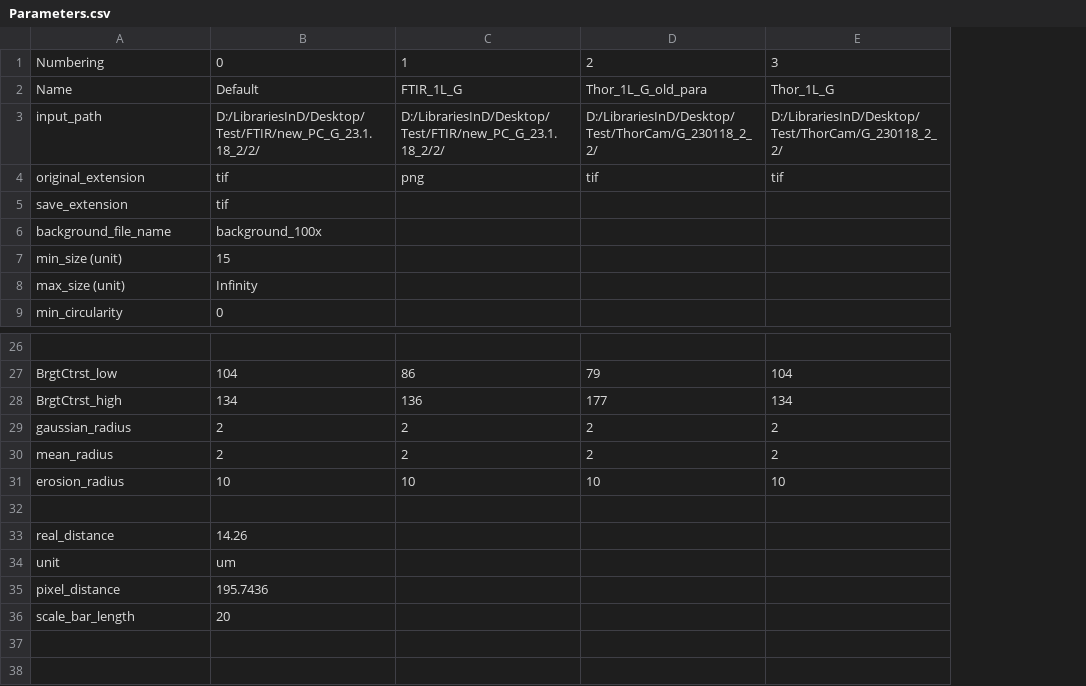
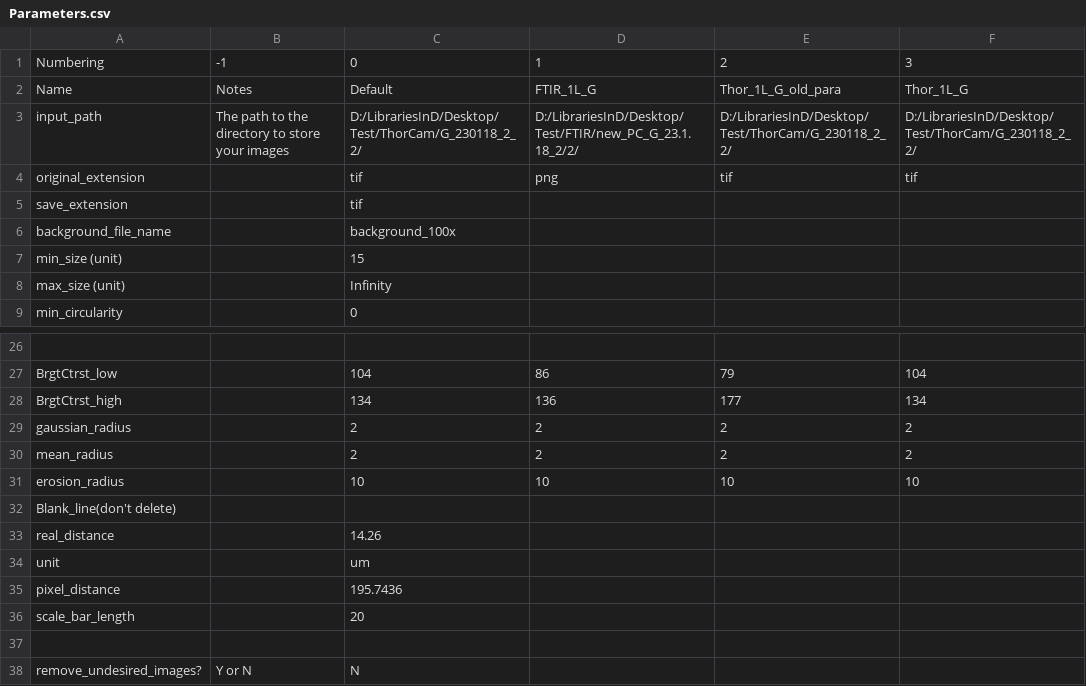
Before and after one commit to iktCalT/AutoImage, a CSV file: Parameters.csv, drawn as a sheet; only a part is shown, gaps mark what is left out; addresses are those after the commit; the diff names each change by its address in the sheet, - before the commit and + after, or states it on an @@ line.

```diff
--- a/Parameters.csv
+++ b/Parameters.csv
+column B, rows 1-3: -1 | Notes | The path to the directory to store your images
-C3: D:/LibrariesInD/Desktop/Test/FTIR/new_PC_G_23.1.18_2/2/
+C3: D:/LibrariesInD/Desktop/Test/ThorCam/G_230118_2_2/
-A32: (empty)
+A32: Blank_line(don't delete)
+row 37: (empty)
+row 38: remove_undesired_images? | Y or N | N
```
Also changed, not shown: 1 other file.
